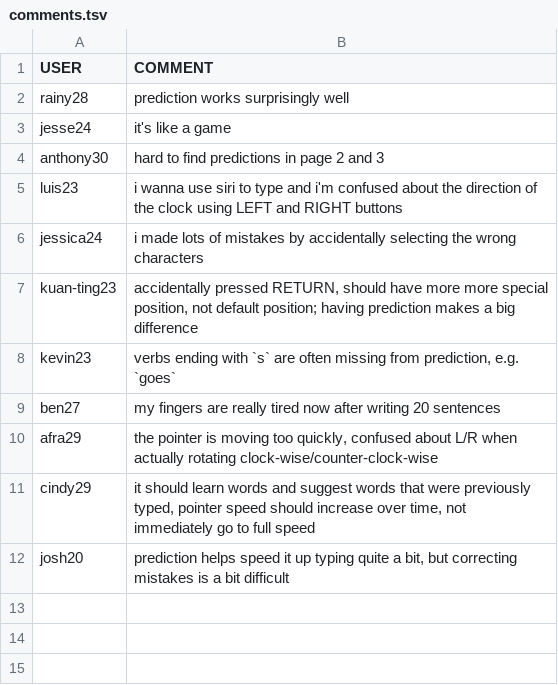
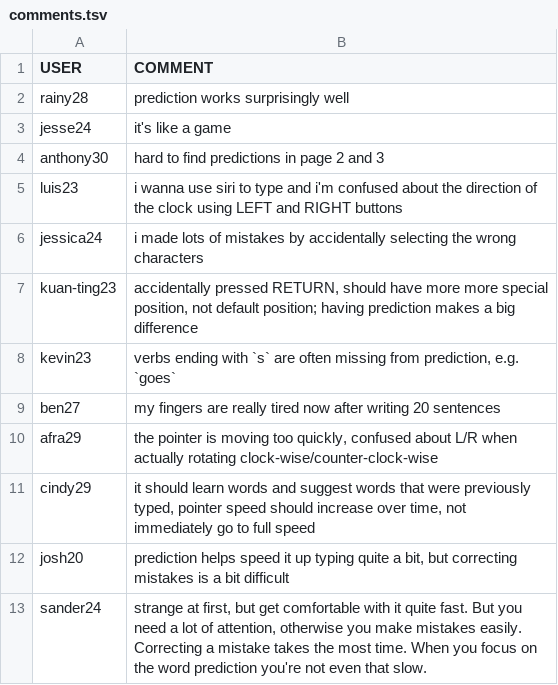
Before and after one commit to rednoah/keydial, a TSV file: study/comments.tsv, drawn as a sheet; the diff names each change by its address in the sheet, - before the commit and + after, or states it on an @@ line.

```diff
--- a/study/comments.tsv
+++ b/study/comments.tsv
+row 13: sander24 | strange at first, but get comfortable with it quite fast. But you need a lot of attention, otherwise you make mistakes easily. Correcting a mistake takes the most time. When you focus on the word prediction you're not even that slow.
```
Also changed, not shown: study/stats.tsv.
